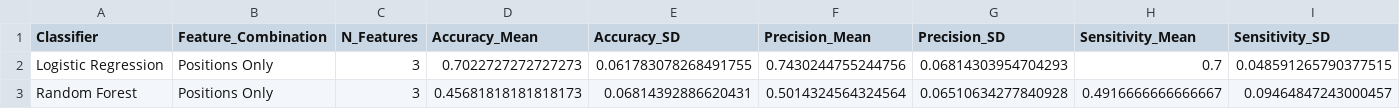
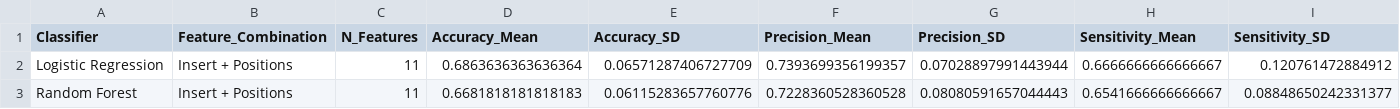
Before and after one commit to garrettc00per/als-cfdna-classifier, a CSV file: results/classification_results.csv, drawn as a sheet; only a part is shown; the diff covers the shown part only; the diff names each change by its address in the sheet, - before the commit and + after, or states it on an @@ line.

Commit message:
Update README and iterate replicates

```diff
--- a/results/classification_results.csv
+++ b/results/classification_results.csv
-B2:B3 (Feature_Combination): Positions Only
+B2:B3 (Feature_Combination): Insert + Positions
-C2:C3 (N_Features): 3
+C2:C3 (N_Features): 11
-D2 (Accuracy_Mean): 0.7022727272727273
+D2 (Accuracy_Mean): 0.6863636363636364
-E2 (Accuracy_SD): 0.061783078268491755
+E2 (Accuracy_SD): 0.06571287406727709
-F2 (Precision_Mean): 0.7430244755244756
+F2 (Precision_Mean): 0.7393699356199357
-G2 (Precision_SD): 0.06814303954704293
+G2 (Precision_SD): 0.07028897991443944
-H2 (Sensitivity_Mean): 0.7
+H2 (Sensitivity_Mean): 0.6666666666666667
-I2 (Sensitivity_SD): 0.048591265790377515
+I2 (Sensitivity_SD): 0.120761472884912
-D3 (Accuracy_Mean): 0.45681818181818173
+D3 (Accuracy_Mean): 0.6681818181818183
-E3 (Accuracy_SD): 0.06814392886620431
+E3 (Accuracy_SD): 0.06115283657760776
-F3 (Precision_Mean): 0.5014324564324564
+F3 (Precision_Mean): 0.7228360528360528
-G3 (Precision_SD): 0.06510634277840928
+G3 (Precision_SD): 0.08080591657044443
-H3 (Sensitivity_Mean): 0.4916666666666667
+H3 (Sensitivity_Mean): 0.6541666666666667
-I3 (Sensitivity_SD): 0.09464847243000457
+I3 (Sensitivity_SD): 0.08848650242331377
```
Also changed, not shown: 4 edited cells elsewhere in this file, results/all_features_combined.csv, results/feature_selection_results.csv, 9 other files.
